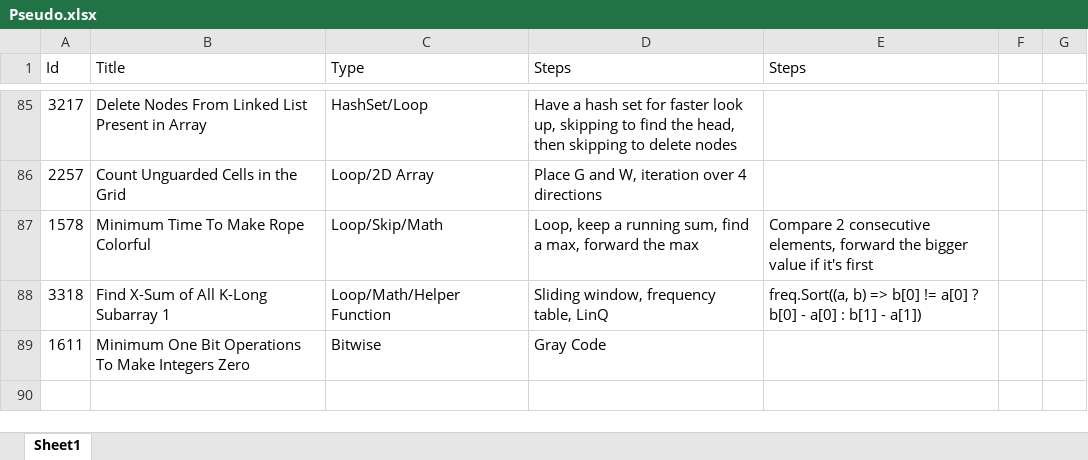
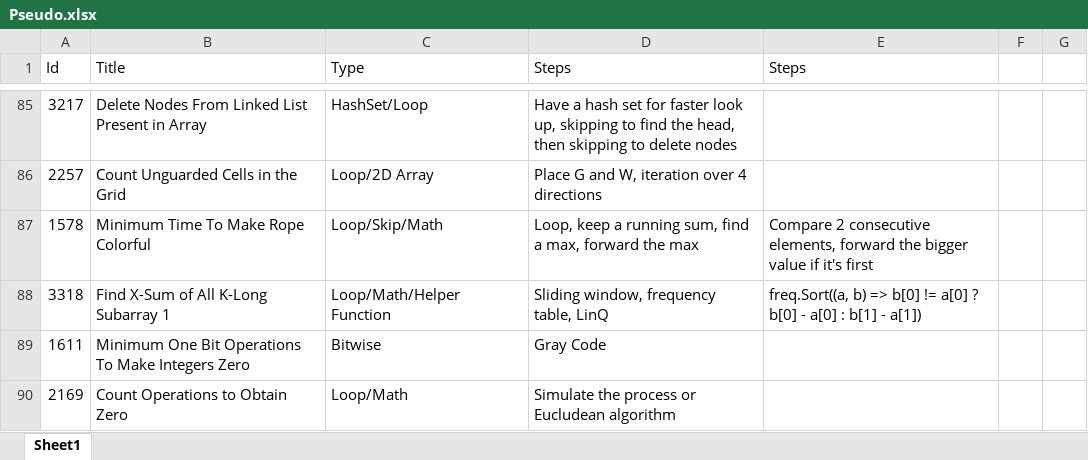
Before and after one commit to Mvrs10/LC_Solutions, an Excel workbook: Pseudo.xlsx, sheet Sheet1, drawn as a sheet; only a part is shown, gaps mark what is left out; values as stored, in another font and other column widths than the file's, no borders; the diff names each change by its address in the sheet, - before the commit and + after, or states it on an @@ line.

Commit message:
Count Operations To Obtain Zero.

```diff
--- a/Pseudo.xlsx (sheet Sheet1)
+++ b/Pseudo.xlsx (sheet Sheet1)
+row 90: 2169 | Count Operations to Obtain Zero | Loop/Math | Simulate the process or Eucludean algorithm
```
Also changed, not shown: 4 other files.
